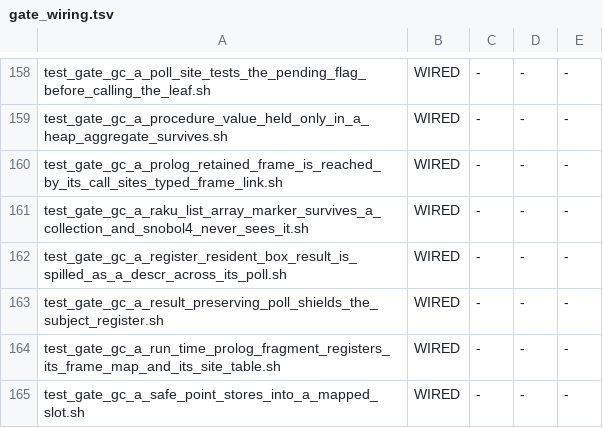
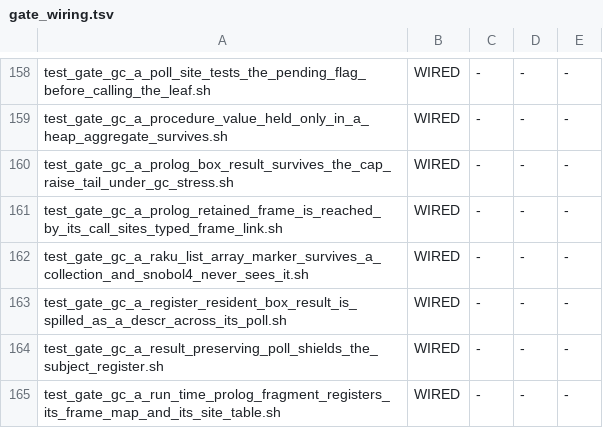
Before and after one commit to snobol4ever/harness, a TSV file: scripts/gate_wiring.tsv, drawn as a sheet; only a part is shown, gaps mark what is left out; the shorter side is filled out with more unchanged rows.

Commit message:
test_gate_gc_a_prolog_box_result_survives_the_cap_raise_tail_under_gc_stress.sh: a Prolog box result survives the cap raise tail under GC stress in both media, and a caught cap raise reads as swipl's -- wired into SCRIP's blocking set at eeff3e53b, adopted into gate_wiring.tsv
SCRIP eac5ddd84 called the cap raise entry (rt_pl_cap_raise, clobber mask 0, which keeps rax:rdx unless it raises) through x86_call_ro. In the binary medium that call is movabs rax, <entry>; call rax, so whenever a Prolog poll gate's body ran in mode 3, the box result was the entry's address and the program exited at the root's gamma with rc 0 and no output. Only GC stress runs those bodies often enough to show it, and nothing graded Prolog under stress. Two arms, each in m3 and m4, each against a ref cut from swipl -q: a findall result under SCRIP_GC_STRESS=1 and 7, and a caught cap raise under SCRIP_GC_STRESS=7 at -d2m. FAIL-ONCE: RED in m3 on all three arms at SCRIP origin 9c3aeff17 (run in a scratch root of sibling worktrees), GREEN at eeff3e53b; 13 s wall.

```diff
--- a/scripts/gate_wiring.tsv
+++ b/scripts/gate_wiring.tsv
@@ -159,2 +159,3 @@ test_gate_gc_a_poll_site_tests_the_pending_flag_before_calling_the_leaf.sh	WIRED
 test_gate_gc_a_procedure_value_held_only_in_a_heap_aggregate_survives.sh	WIRED	-	-	-
+test_gate_gc_a_prolog_box_result_survives_the_cap_raise_tail_under_gc_stress.sh	WIRED	-	-	-
 test_gate_gc_a_prolog_retained_frame_is_reached_by_its_call_sites_typed_frame_link.sh	WIRED	-	-	-
```
Also changed, not shown: 1 other file.
